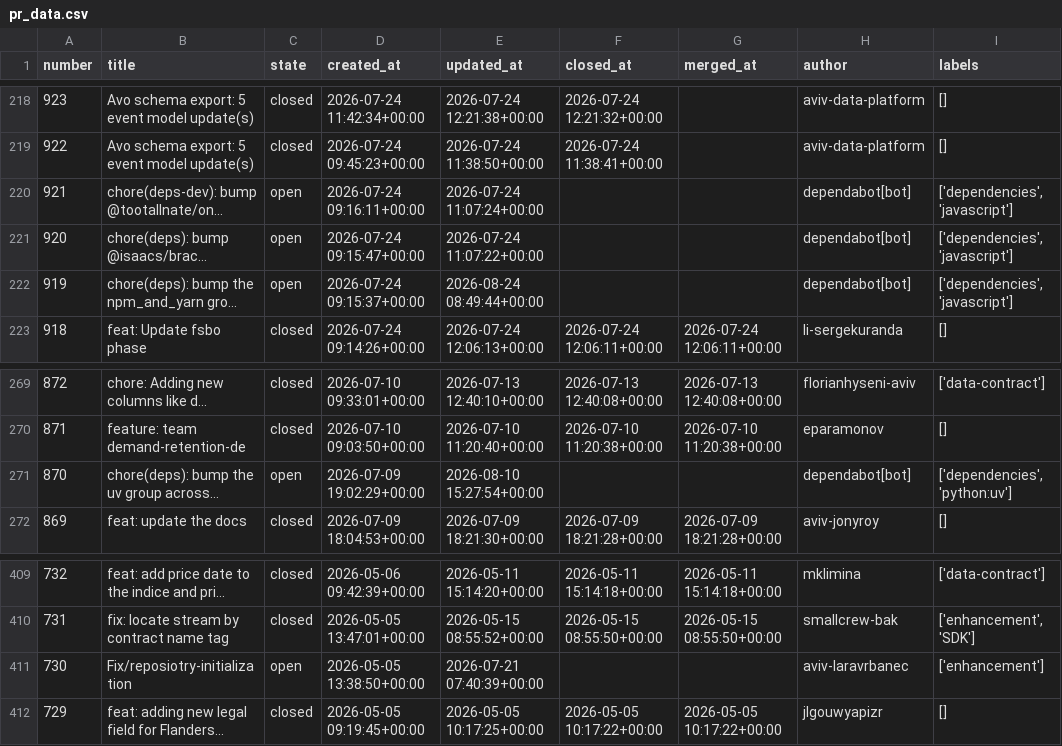
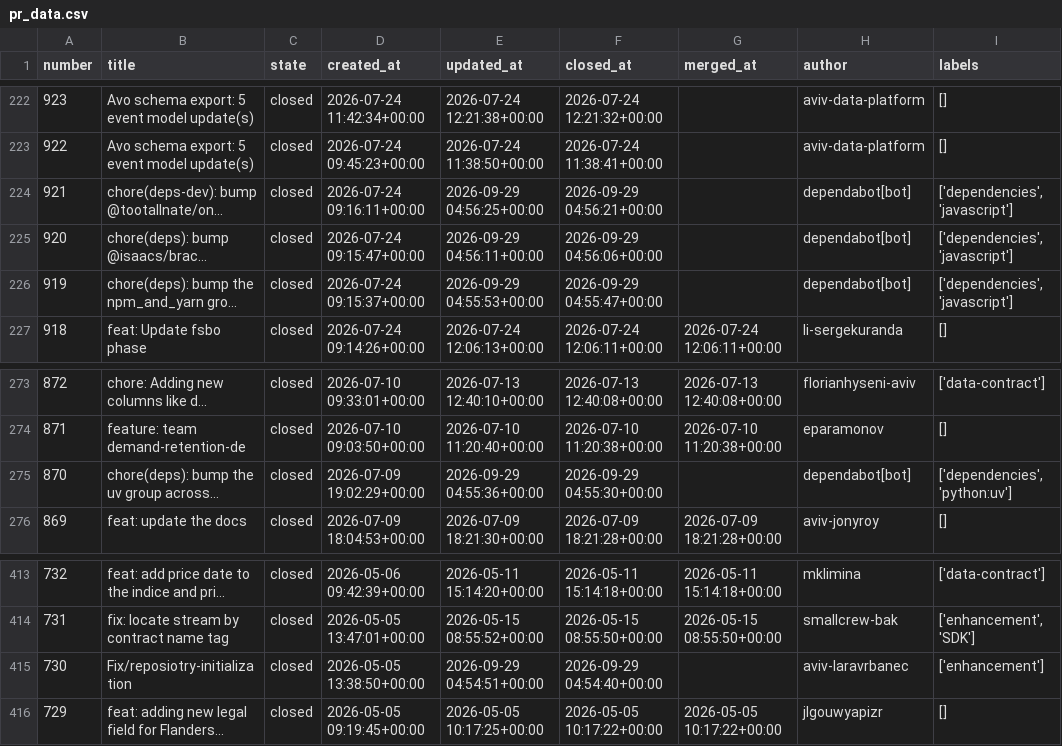
Before and after one commit to aviv-fathallahelmasri/github-pr-analytics, a CSV file: dashboard/data/pr_data.csv, drawn as a sheet; only a part is shown, gaps mark what is left out; long unchanged cells end in …; addresses are those after the commit; the diff covers the shown part only; the diff names each change by its address in the sheet, - before the commit and + after, or states it on an @@ line.

```diff
--- a/dashboard/data/pr_data.csv
+++ b/dashboard/data/pr_data.csv
-C224:C226 (state): open
+C224:C226 (state): closed
-E224 (updated_at): 2026-07-24 11:07:24+00:00
+E224 (updated_at): 2026-09-29 04:56:25+00:00
-F224 (closed_at): (empty)
+F224 (closed_at): 2026-09-29 04:56:21+00:00
-E225 (updated_at): 2026-07-24 11:07:22+00:00
+E225 (updated_at): 2026-09-29 04:56:11+00:00
-F225 (closed_at): (empty)
+F225 (closed_at): 2026-09-29 04:56:06+00:00
-E226 (updated_at): 2026-08-24 08:49:44+00:00
+E226 (updated_at): 2026-09-29 04:55:53+00:00
-F226 (closed_at): (empty)
+F226 (closed_at): 2026-09-29 04:55:47+00:00
-C275 (state): open
+C275 (state): closed
-E275 (updated_at): 2026-08-10 15:27:54+00:00
+E275 (updated_at): 2026-09-29 04:55:36+00:00
-F275 (closed_at): (empty)
+F275 (closed_at): 2026-09-29 04:55:30+00:00
-C415 (state): open
+C415 (state): closed
-E415 (updated_at): 2026-07-21 07:40:39+00:00
+E415 (updated_at): 2026-09-29 04:54:51+00:00
-F415 (closed_at): (empty)
+F415 (closed_at): 2026-09-29 04:54:40+00:00
```
Also changed, not shown: 4 added rows and 28 edited cells elsewhere in this file, 2 other files.
